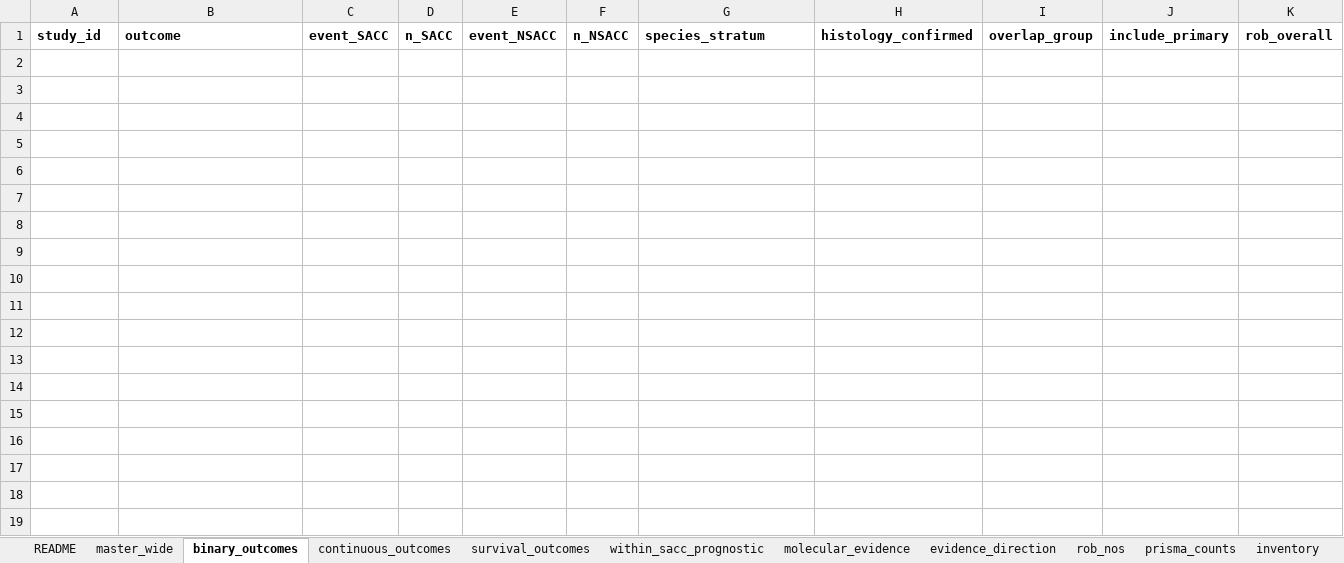
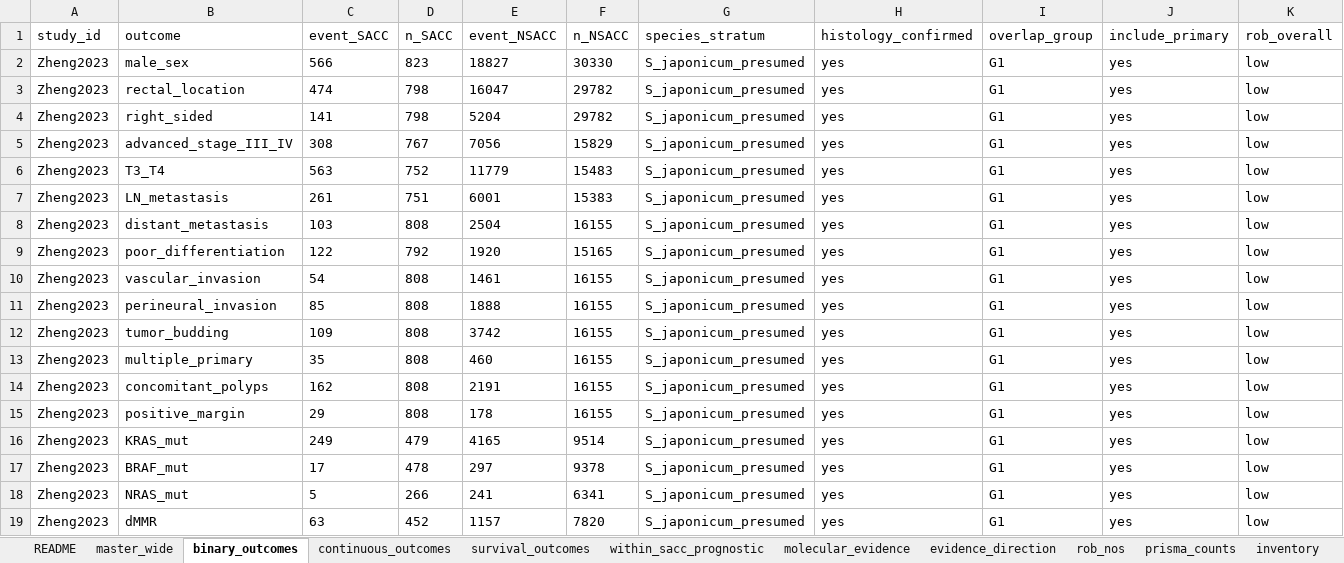
Before and after one commit to jaysonpasaolrmt082-ctrl/flashcardf, an Excel workbook: sacc-meta-analysis/data/SACC_master_extraction.xlsx, sheet binary_outcomes, drawn as a sheet; only a part is shown; values as stored, in another font and other column widths than the file's, no borders; rows hold the shown columns only; the diff covers the shown part only; the diff names each change by its address in the sheet, - before the commit and + after, or states it on an @@ line.

```diff
--- a/sacc-meta-analysis/data/SACC_master_extraction.xlsx (sheet binary_outcomes)
+++ b/sacc-meta-analysis/data/SACC_master_extraction.xlsx (sheet binary_outcomes)
-A1:K1 bold: on
+A1:K1 bold: off
+row 2: Zheng2023 | male_sex | 566 | 823 | 18827 | 30330 | S_japonicum_presumed | yes | G1 | yes | low
+row 3: Zheng2023 | rectal_location | 474 | 798 | 16047 | 29782 | S_japonicum_presumed | yes | G1 | yes | low
+row 4: Zheng2023 | right_sided | 141 | 798 | 5204 | 29782 | S_japonicum_presumed | yes | G1 | yes | low
+row 5: Zheng2023 | advanced_stage_III_IV | 308 | 767 | 7056 | 15829 | S_japonicum_presumed | yes | G1 | yes | low
+row 6: Zheng2023 | T3_T4 | 563 | 752 | 11779 | 15483 | S_japonicum_presumed | yes | G1 | yes | low
+row 7: Zheng2023 | LN_metastasis | 261 | 751 | 6001 | 15383 | S_japonicum_presumed | yes | G1 | yes | low
+row 8: Zheng2023 | distant_metastasis | 103 | 808 | 2504 | 16155 | S_japonicum_presumed | yes | G1 | yes | low
+row 9: Zheng2023 | poor_differentiation | 122 | 792 | 1920 | 15165 | S_japonicum_presumed | yes | G1 | yes | low
+row 10: Zheng2023 | vascular_invasion | 54 | 808 | 1461 | 16155 | S_japonicum_presumed | yes | G1 | yes | low
+row 11: Zheng2023 | perineural_invasion | 85 | 808 | 1888 | 16155 | S_japonicum_presumed | yes | G1 | yes | low
+row 12: Zheng2023 | tumor_budding | 109 | 808 | 3742 | 16155 | S_japonicum_presumed | yes | G1 | yes | low
+row 13: Zheng2023 | multiple_primary | 35 | 808 | 460 | 16155 | S_japonicum_presumed | yes | G1 | yes | low
+row 14: Zheng2023 | concomitant_polyps | 162 | 808 | 2191 | 16155 | S_japonicum_presumed | yes | G1 | yes | low
+row 15: Zheng2023 | positive_margin | 29 | 808 | 178 | 16155 | S_japonicum_presumed | yes | G1 | yes | low
+row 16: Zheng2023 | KRAS_mut | 249 | 479 | 4165 | 9514 | S_japonicum_presumed | yes | G1 | yes | low
+row 17: Zheng2023 | BRAF_mut | 17 | 478 | 297 | 9378 | S_japonicum_presumed | yes | G1 | yes | low
+row 18: Zheng2023 | NRAS_mut | 5 | 266 | 241 | 6341 | S_japonicum_presumed | yes | G1 | yes | low
+row 19: Zheng2023 | dMMR | 63 | 452 | 1157 | 7820 | S_japonicum_presumed | yes | G1 | yes | low
```
Also changed, not shown: 57 added rows and cell formats elsewhere in this sheet, sheet molecular_evidence, sheet evidence_direction, sheet within_sacc_prognostic, sheet inventory, sheet continuous_outcomes, sheet survival_outcomes, 3 more sheets, 43 other files.
